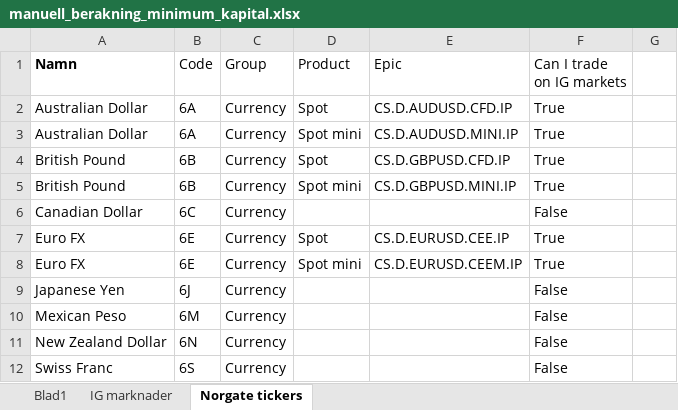
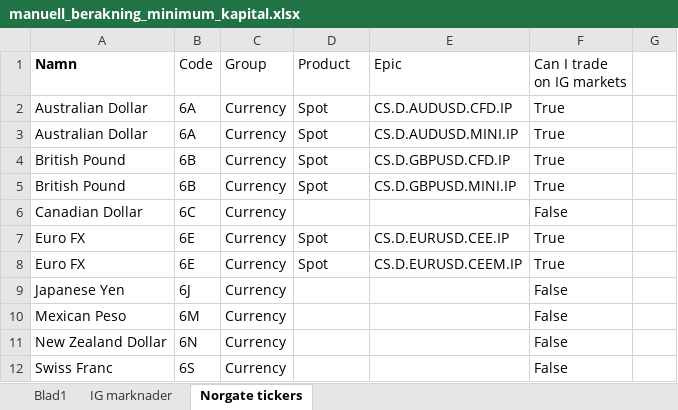
Before and after one commit to JonathanJonsson-dev/trading-ig, an Excel workbook: manuell_berakning_minimum_kapital.xlsx, sheet Norgate tickers, drawn as a sheet; only a part is shown; values as stored, in another font and other column widths than the file's, no borders; the diff covers the shown part only; the diff names each change by its address in the sheet, - before the commit and + after, or states it on an @@ line.

```diff
--- a/manuell_berakning_minimum_kapital.xlsx (sheet Norgate tickers)
+++ b/manuell_berakning_minimum_kapital.xlsx (sheet Norgate tickers)
-D3 (Product): Spot mini
+D3 (Product): Spot
-D5 (Product): Spot mini
+D5 (Product): Spot
-D8 (Product): Spot mini
+D8 (Product): Spot
```
Also changed, not shown: 18 added rows, 5 removed rows and 4 edited cells elsewhere in this sheet.
